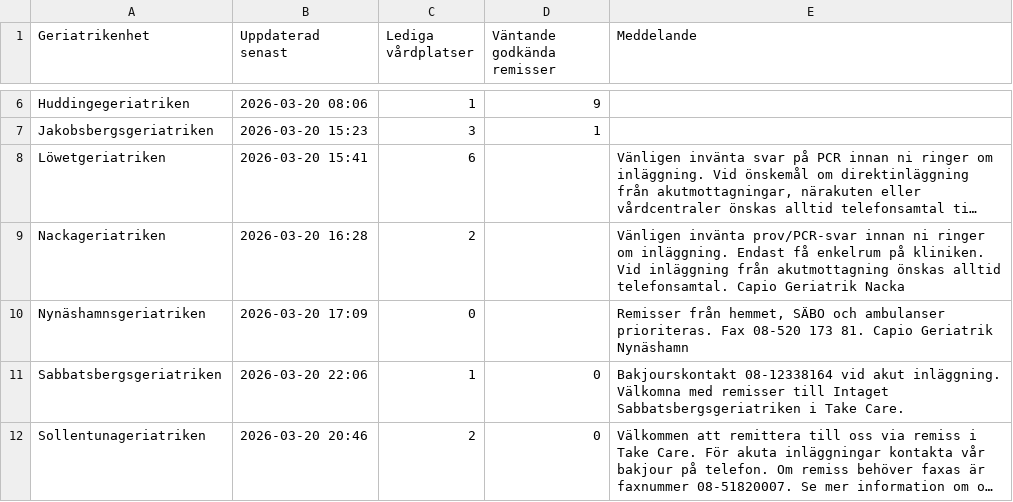
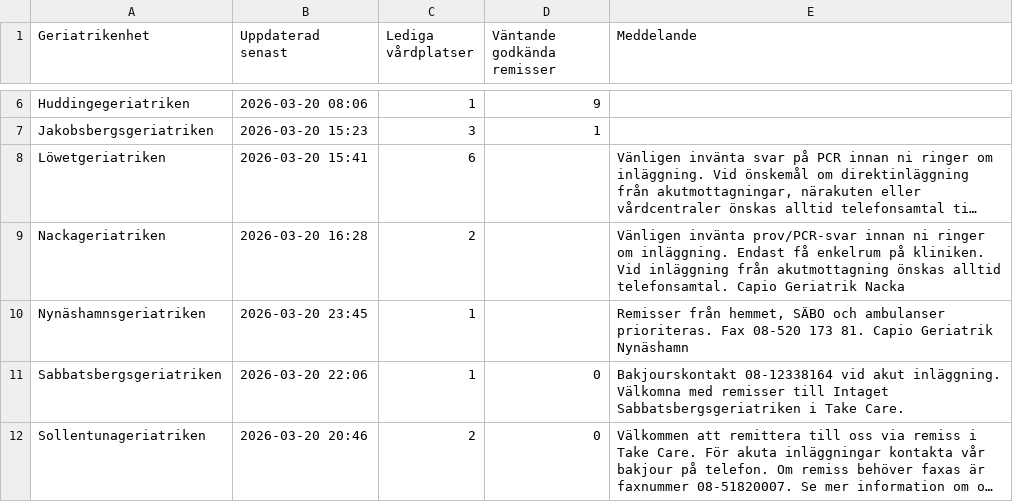
Before and after one commit to HospitalPeter/belport-scraper, a CSV file: latest.csv, drawn as a sheet; only a part is shown, gaps mark what is left out; long unchanged cells end in …; the diff names each change by its address in the sheet, - before the commit and + after, or states it on an @@ line.

Commit message:
Update latest scrape

```diff
--- a/latest.csv
+++ b/latest.csv
-B10 (Uppdaterad senast): 2026-03-20 17:09
+B10 (Uppdaterad senast): 2026-03-20 23:45
-C10 (Lediga vårdplatser): 0
+C10 (Lediga vårdplatser): 1
```
Also changed, not shown: 1 other file.
